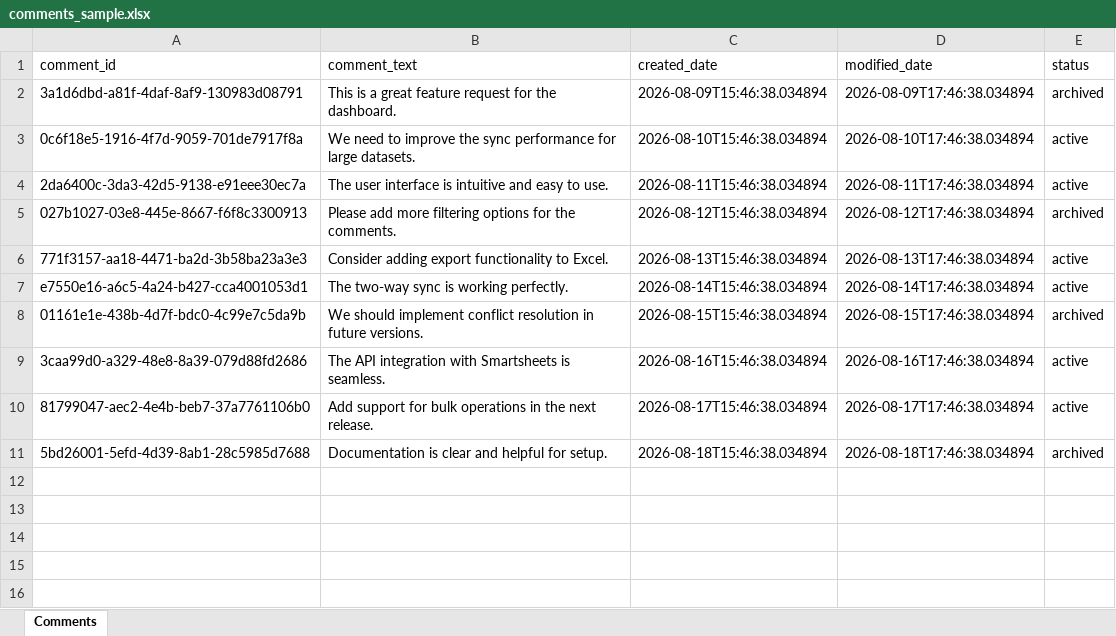
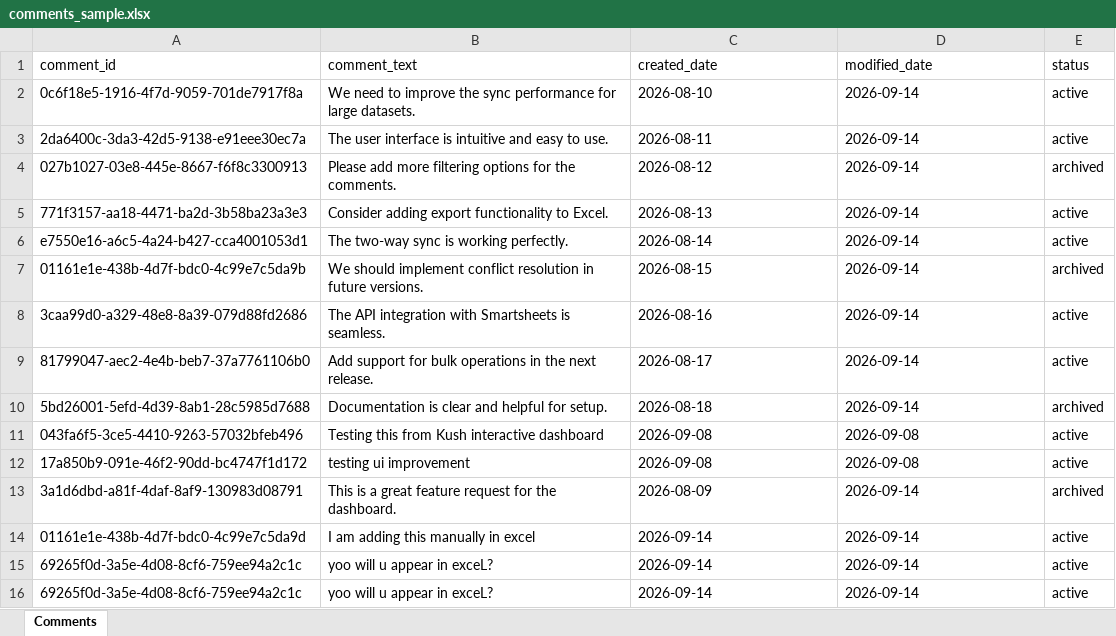
Before and after one commit to kush-umeshhavinal-wwt/AASubPOC-v1, an Excel workbook: sample_data/comments_sample.xlsx, sheet Comments, drawn as a sheet; values as stored, in another font and other column widths than the file's, no borders; removed rows and columns are numbered as before the commit, all else as after; the diff names each change by its address in the sheet, - before the commit and + after, or states it on an @@ line.

```diff
--- a/sample_data/comments_sample.xlsx (sheet Comments)
+++ b/sample_data/comments_sample.xlsx (sheet Comments)
-row 2: 3a1d6dbd-a81f-4daf-8af9-130983d08791 | This is a great feature request for the dashboard. | 2026-08-09T15:46:38.034894 | 2026-08-09T17:46:38.034894 | archived
-C2 (created_date): 2026-08-10T15:46:38.034894
+C2 (created_date): 2026-08-10
-D2 (modified_date): 2026-08-10T17:46:38.034894
+D2 (modified_date): 2026-09-14
-C3 (created_date): 2026-08-11T15:46:38.034894
+C3 (created_date): 2026-08-11
-D3 (modified_date): 2026-08-11T17:46:38.034894
+D3 (modified_date): 2026-09-14
-C4 (created_date): 2026-08-12T15:46:38.034894
+C4 (created_date): 2026-08-12
-D4 (modified_date): 2026-08-12T17:46:38.034894
+D4 (modified_date): 2026-09-14
-C5 (created_date): 2026-08-13T15:46:38.034894
+C5 (created_date): 2026-08-13
-D5 (modified_date): 2026-08-13T17:46:38.034894
+D5 (modified_date): 2026-09-14
-C6 (created_date): 2026-08-14T15:46:38.034894
+C6 (created_date): 2026-08-14
-D6 (modified_date): 2026-08-14T17:46:38.034894
+D6 (modified_date): 2026-09-14
-C7 (created_date): 2026-08-15T15:46:38.034894
+C7 (created_date): 2026-08-15
-D7 (modified_date): 2026-08-15T17:46:38.034894
+D7 (modified_date): 2026-09-14
-C8 (created_date): 2026-08-16T15:46:38.034894
+C8 (created_date): 2026-08-16
-D8 (modified_date): 2026-08-16T17:46:38.034894
+D8 (modified_date): 2026-09-14
-C9 (created_date): 2026-08-17T15:46:38.034894
+C9 (created_date): 2026-08-17
-D9 (modified_date): 2026-08-17T17:46:38.034894
+D9 (modified_date): 2026-09-14
-C10 (created_date): 2026-08-18T15:46:38.034894
+C10 (created_date): 2026-08-18
-D10 (modified_date): 2026-08-18T17:46:38.034894
+D10 (modified_date): 2026-09-14
+row 11: 043fa6f5-3ce5-4410-9263-57032bfeb496 | Testing this from Kush interactive dashboard | 2026-09-08 | 2026-09-08 | active
+row 12: 17a850b9-091e-46f2-90dd-bc4747f1d172 | testing ui improvement | 2026-09-08 | 2026-09-08 | active
+row 13: 3a1d6dbd-a81f-4daf-8af9-130983d08791 | This is a great feature request for the dashboard. | 2026-08-09 | 2026-09-14 | archived
+row 14: 01161e1e-438b-4d7f-bdc0-4c99e7c5da9d | I am adding this manually in excel | 2026-09-14 | 2026-09-14 | active
+row 15: 69265f0d-3a5e-4d08-8cf6-759ee94a2c1c | yoo will u appear in exceL? | 2026-09-14 | 2026-09-14 | active
+row 16: 69265f0d-3a5e-4d08-8cf6-759ee94a2c1c | yoo will u appear in exceL? | 2026-09-14 | 2026-09-14 | active
```
Also changed, not shown: 11 other files.
